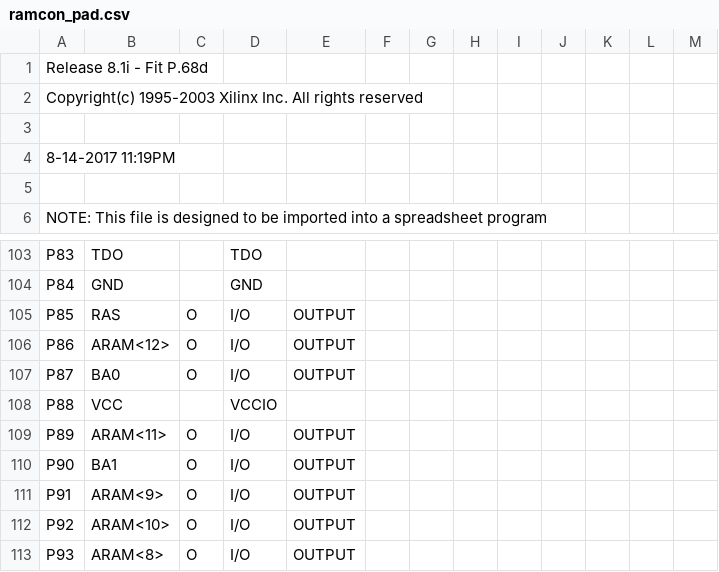
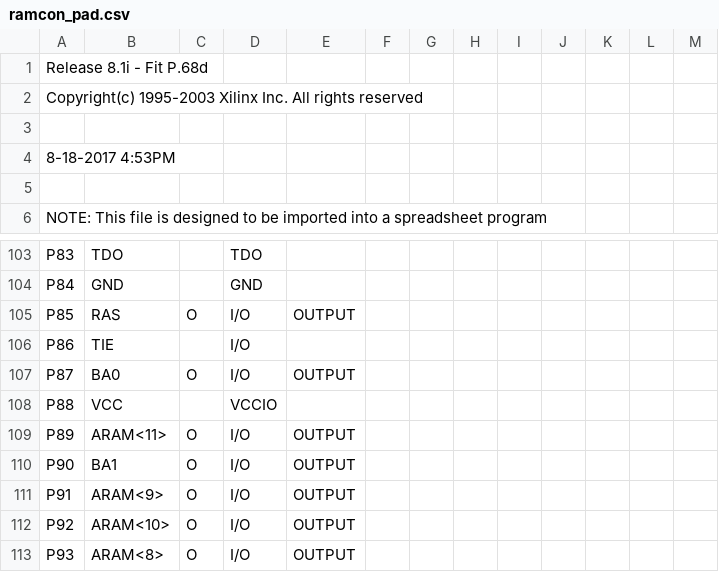
Before and after one commit to MHeinrichs/GBA060-TK-Logik, a CSV file: RAM_Control/RAM_Control_VHDL/ramcon_pad.csv, drawn as a sheet; only a part is shown, gaps mark what is left out.

```diff
--- a/RAM_Control/RAM_Control_VHDL/ramcon_pad.csv
+++ b/RAM_Control/RAM_Control_VHDL/ramcon_pad.csv
@@ -3,3 +3,3 @@ Copyright(c) 1995-2003 Xilinx Inc. All rights reserved
 
- 8-14-2017 11:19PM
+ 8-18-2017  4:53PM
 
@@ -105,3 +105,3 @@ P84,GND,,GND,,,,,,,,,,
 P85,RAS,O,I/O,OUTPUT,,,,,,,,,
-P86,ARAM<12>,O,I/O,OUTPUT,,,,,,,,,
+P86,TIE,,I/O,,,,,,,,,,
 P87,BA0,O,I/O,OUTPUT,,,,,,,,,
```
Also changed, not shown: 49 other files.
